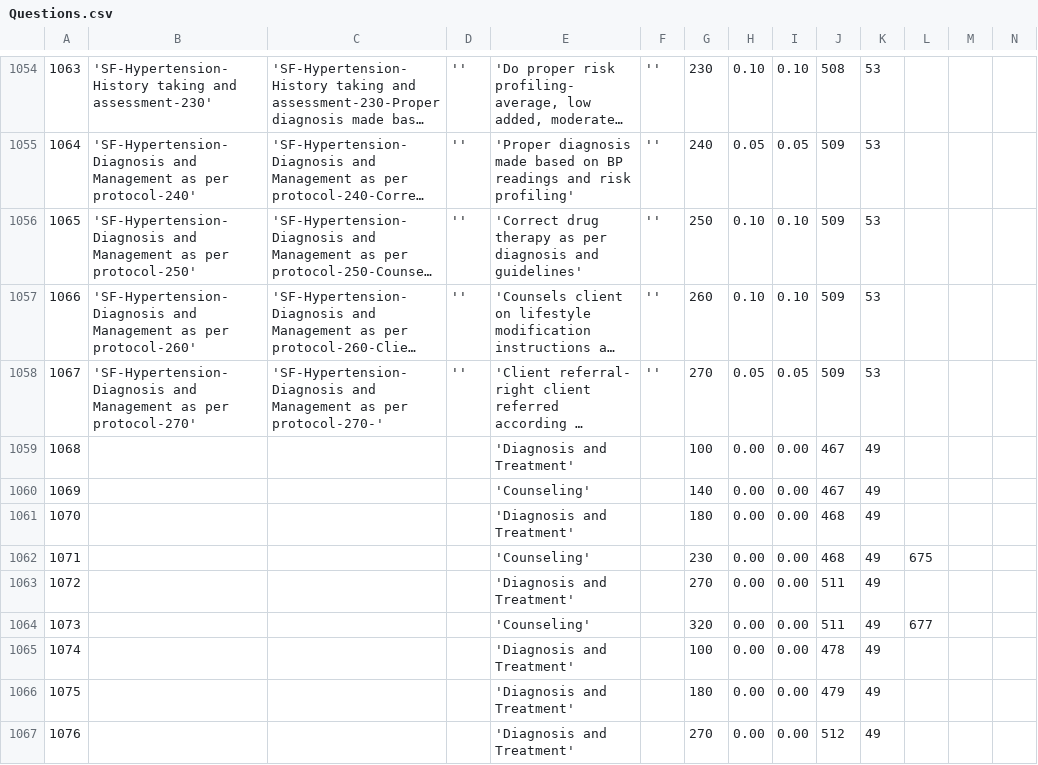
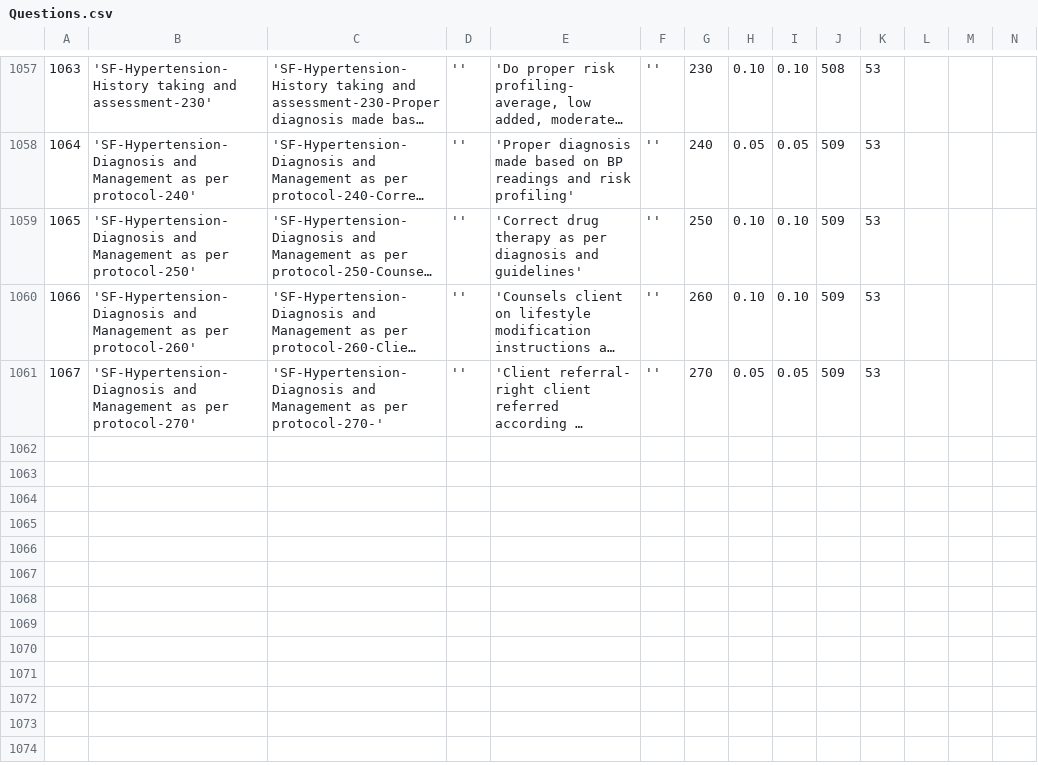
Before and after one commit to EyeSeeTea/malariapp, a CSV file: app/src/main/assets/Questions.csv, drawn as a sheet; only a part is shown, gaps mark what is left out; long unchanged cells end in …; removed rows and columns are numbered as before the commit, all else as after; rows hold the shown columns only; the diff covers the shown part only; the diff names each change by its address in the sheet, - before the commit and + after, or states it on an @@ line.

```diff
--- a/app/src/main/assets/Questions.csv
+++ b/app/src/main/assets/Questions.csv
-row 1059: 1068 |  |  |  | 'Diagnosis and Treatment' |  | 100 | 0.00 | 0.00 | 467 | 49
-row 1060: 1069 |  |  |  | 'Counseling' |  | 140 | 0.00 | 0.00 | 467 | 49
-row 1061: 1070 |  |  |  | 'Diagnosis and Treatment' |  | 180 | 0.00 | 0.00 | 468 | 49
-row 1062: 1071 |  |  |  | 'Counseling' |  | 230 | 0.00 | 0.00 | 468 | 49 | 675
-row 1063: 1072 |  |  |  | 'Diagnosis and Treatment' |  | 270 | 0.00 | 0.00 | 511 | 49
-row 1064: 1073 |  |  |  | 'Counseling' |  | 320 | 0.00 | 0.00 | 511 | 49 | 677
-row 1065: 1074 |  |  |  | 'Diagnosis and Treatment' |  | 100 | 0.00 | 0.00 | 478 | 49
-row 1066: 1075 |  |  |  | 'Diagnosis and Treatment' |  | 180 | 0.00 | 0.00 | 479 | 49
-row 1067: 1076 |  |  |  | 'Diagnosis and Treatment' |  | 270 | 0.00 | 0.00 | 512 | 49
```
Also changed, not shown: 3 added rows and 80 edited cells elsewhere in this file, app/src/main/assets/CompositiveScores.csv, app/src/main/assets/Headers.csv, 1 other file.
